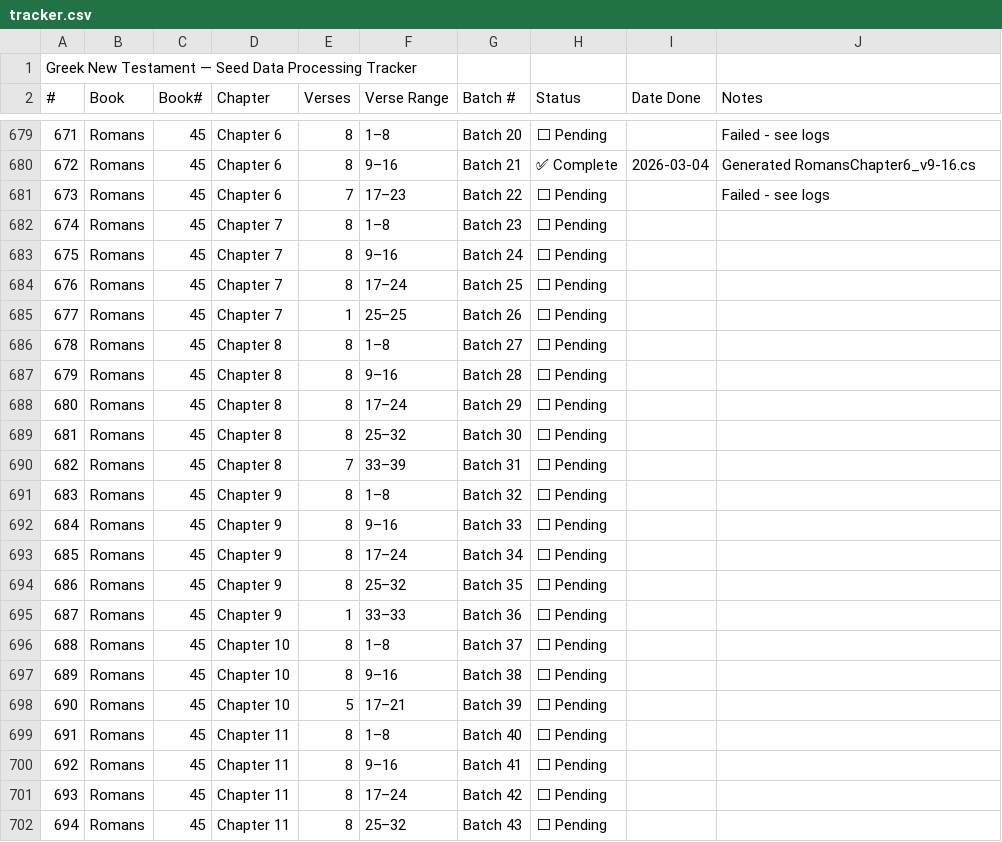
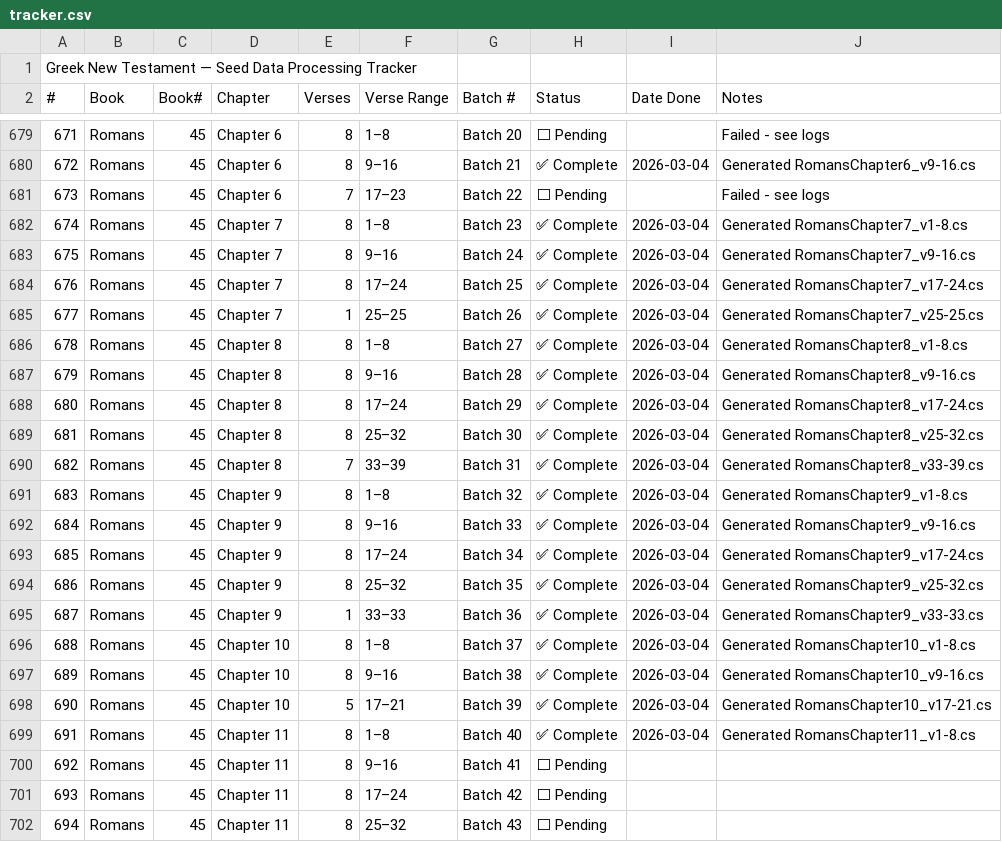
Before and after one commit to Dylan-Howard/greek-learning-app, a CSV file: data/tracker.csv, drawn as a sheet; only a part is shown, gaps mark what is left out.

Commit message:
chore: Generate data set checkpoint

```diff
--- a/data/tracker.csv
+++ b/data/tracker.csv
@@ -681,20 +681,20 @@ Greek New Testament — Seed Data Processing Tracker,,,,,,,,,
 673,Romans,45,Chapter 6,7,17–23,Batch 22,⬜ Pending,,Failed - see logs
-674,Romans,45,Chapter 7,8,1–8,Batch 23,⬜ Pending,,
-675,Romans,45,Chapter 7,8,9–16,Batch 24,⬜ Pending,,
-676,Romans,45,Chapter 7,8,17–24,Batch 25,⬜ Pending,,
-677,Romans,45,Chapter 7,1,25–25,Batch 26,⬜ Pending,,
-678,Romans,45,Chapter 8,8,1–8,Batch 27,⬜ Pending,,
-679,Romans,45,Chapter 8,8,9–16,Batch 28,⬜ Pending,,
-680,Romans,45,Chapter 8,8,17–24,Batch 29,⬜ Pending,,
-681,Romans,45,Chapter 8,8,25–32,Batch 30,⬜ Pending,,
-682,Romans,45,Chapter 8,7,33–39,Batch 31,⬜ Pending,,
-683,Romans,45,Chapter 9,8,1–8,Batch 32,⬜ Pending,,
-684,Romans,45,Chapter 9,8,9–16,Batch 33,⬜ Pending,,
-685,Romans,45,Chapter 9,8,17–24,Batch 34,⬜ Pending,,
-686,Romans,45,Chapter 9,8,25–32,Batch 35,⬜ Pending,,
-687,Romans,45,Chapter 9,1,33–33,Batch 36,⬜ Pending,,
-688,Romans,45,Chapter 10,8,1–8,Batch 37,⬜ Pending,,
-689,Romans,45,Chapter 10,8,9–16,Batch 38,⬜ Pending,,
-690,Romans,45,Chapter 10,5,17–21,Batch 39,⬜ Pending,,
-691,Romans,45,Chapter 11,8,1–8,Batch 40,⬜ Pending,,
+674,Romans,45,Chapter 7,8,1–8,Batch 23,✅ Complete,2026-03-04,Generated RomansChapter7_v1-8.cs
+675,Romans,45,Chapter 7,8,9–16,Batch 24,✅ Complete,2026-03-04,Generated RomansChapter7_v9-16.cs
+676,Romans,45,Chapter 7,8,17–24,Batch 25,✅ Complete,2026-03-04,Generated RomansChapter7_v17-24.cs
+677,Romans,45,Chapter 7,1,25–25,Batch 26,✅ Complete,2026-03-04,Generated RomansChapter7_v25-25.cs
+678,Romans,45,Chapter 8,8,1–8,Batch 27,✅ Complete,2026-03-04,Generated RomansChapter8_v1-8.cs
+679,Romans,45,Chapter 8,8,9–16,Batch 28,✅ Complete,2026-03-04,Generated RomansChapter8_v9-16.cs
+680,Romans,45,Chapter 8,8,17–24,Batch 29,✅ Complete,2026-03-04,Generated RomansChapter8_v17-24.cs
+681,Romans,45,Chapter 8,8,25–32,Batch 30,✅ Complete,2026-03-04,Generated RomansChapter8_v25-32.cs
+682,Romans,45,Chapter 8,7,33–39,Batch 31,✅ Complete,2026-03-04,Generated RomansChapter8_v33-39.cs
+683,Romans,45,Chapter 9,8,1–8,Batch 32,✅ Complete,2026-03-04,Generated RomansChapter9_v1-8.cs
+684,Romans,45,Chapter 9,8,9–16,Batch 33,✅ Complete,2026-03-04,Generated RomansChapter9_v9-16.cs
+685,Romans,45,Chapter 9,8,17–24,Batch 34,✅ Complete,2026-03-04,Generated RomansChapter9_v17-24.cs
+686,Romans,45,Chapter 9,8,25–32,Batch 35,✅ Complete,2026-03-04,Generated RomansChapter9_v25-32.cs
+687,Romans,45,Chapter 9,1,33–33,Batch 36,✅ Complete,2026-03-04,Generated RomansChapter9_v33-33.cs
+688,Romans,45,Chapter 10,8,1–8,Batch 37,✅ Complete,2026-03-04,Generated RomansChapter10_v1-8.cs
+689,Romans,45,Chapter 10,8,9–16,Batch 38,✅ Complete,2026-03-04,Generated RomansChapter10_v9-16.cs
+690,Romans,45,Chapter 10,5,17–21,Batch 39,✅ Complete,2026-03-04,Generated RomansChapter10_v17-21.cs
+691,Romans,45,Chapter 11,8,1–8,Batch 40,✅ Complete,2026-03-04,Generated RomansChapter11_v1-8.cs
 692,Romans,45,Chapter 11,8,9–16,Batch 41,⬜ Pending,,
```
Also changed, not shown: 54 other files.
